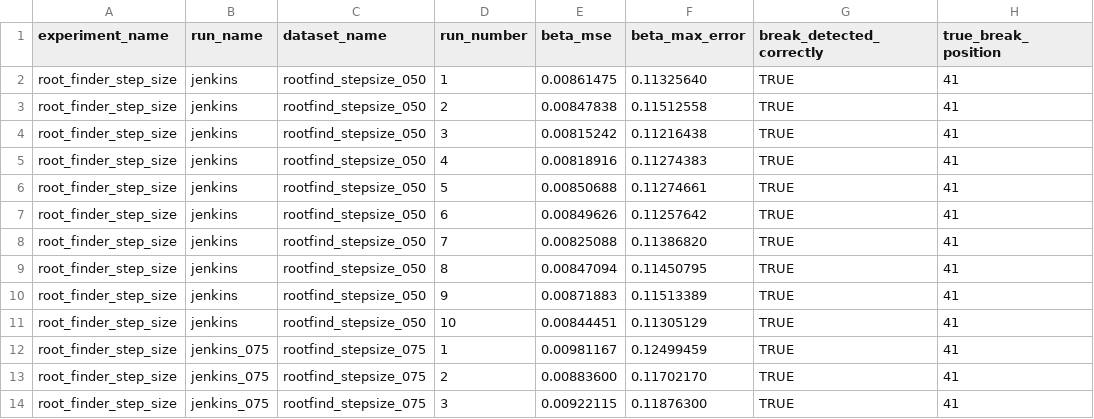
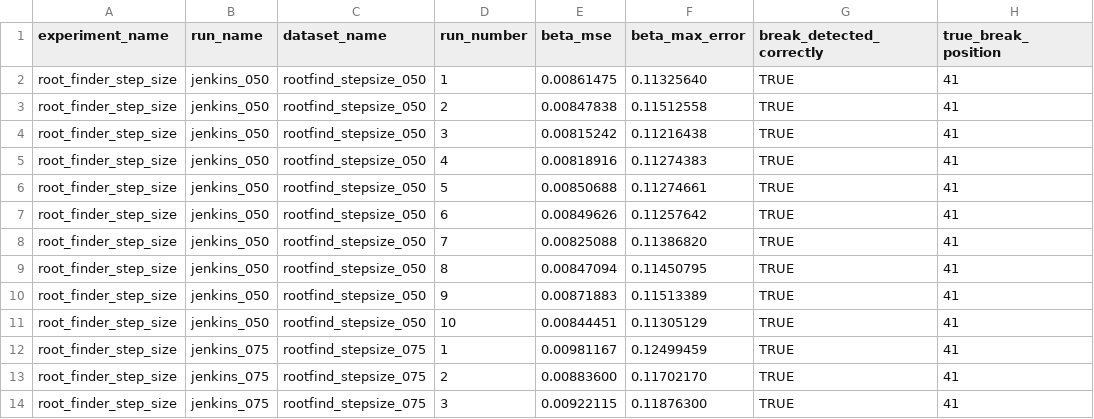
Before and after one commit to Avriox/BISAM-dev, a CSV file: simulations/root_finder_step_size_validation.csv, drawn as a sheet; only a part is shown; the diff names each change by its address in the sheet, - before the commit and + after, or states it on an @@ line.

```diff
--- a/simulations/root_finder_step_size_validation.csv
+++ b/simulations/root_finder_step_size_validation.csv
-B2:B11 (run_name): jenkins
+B2:B11 (run_name): jenkins_050
```
Also changed, not shown: 1 other file.
